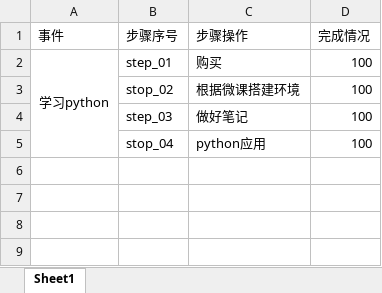
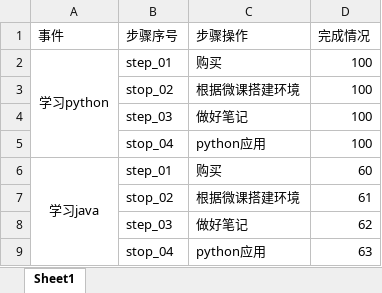
Before and after one commit to liousAlready/api_test_frame, an Excel workbook: samples/data/test_data.xlsx, sheet Sheet1, drawn as a sheet; values as stored, in another font and other column widths than the file's, no borders; the diff names each change by its address in the sheet, - before the commit and + after, or states it on an @@ line.

```diff
--- a/samples/data/test_data.xlsx (sheet Sheet1)
+++ b/samples/data/test_data.xlsx (sheet Sheet1)
+row 6: 学习java | step_01 | 购买 | 60
+row 7:  | stop_02 | 根据微课搭建环境 | 61
+row 8:  | step_03 | 做好笔记 | 62
+row 9:  | stop_04 | python应用 | 63
```
Also changed, not shown: 4 other files.
